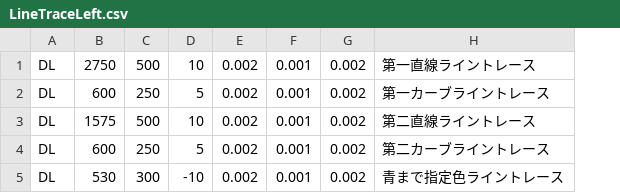
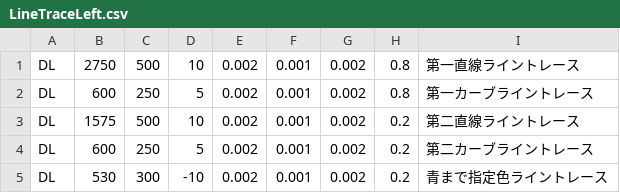
Before and after one commit to KatLab-MiyazakiUniv/etrobocon2025, a CSV file: datafiles/commands/LineTraceLeft.csv, drawn as a sheet; the diff names each change by its address in the sheet, - before the commit and + after, or states it on an @@ line.

```diff
--- a/datafiles/commands/LineTraceLeft.csv
+++ b/datafiles/commands/LineTraceLeft.csv
+column H, rows 1-5: 0.8 | 0.8 | 0.2 | 0.2 | 0.2
```
Also changed, not shown: datafiles/commands/LineTraceRight.csv, 12 other files.
